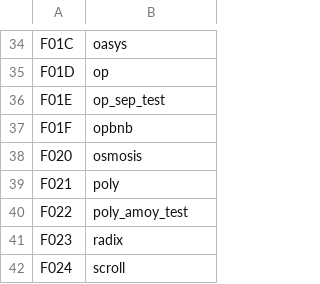
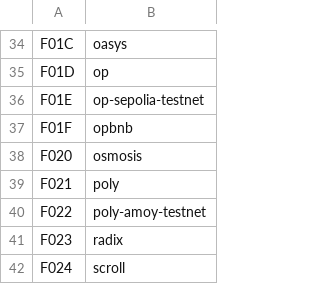
Before and after one commit to stakenodes-unchained/pocket-config-generator, a CSV file: morse_to_shannon_service_mapping.csv, drawn as a sheet; only a part is shown, gaps mark what is left out; the diff covers the shown part only.

```diff
--- a/morse_to_shannon_service_mapping.csv
+++ b/morse_to_shannon_service_mapping.csv
@@ -35,3 +35,3 @@ F01C,oasys
 F01D,op
-F01E,op_sep_test
+F01E,op-sepolia-testnet
 F01F,opbnb
@@ -39,3 +39,3 @@ F020,osmosis
 F021,poly
-F022,poly_amoy_test
+F022,poly-amoy-testnet
 F023,radix
```
Also changed, not shown: 15 edited cells elsewhere in this file.
